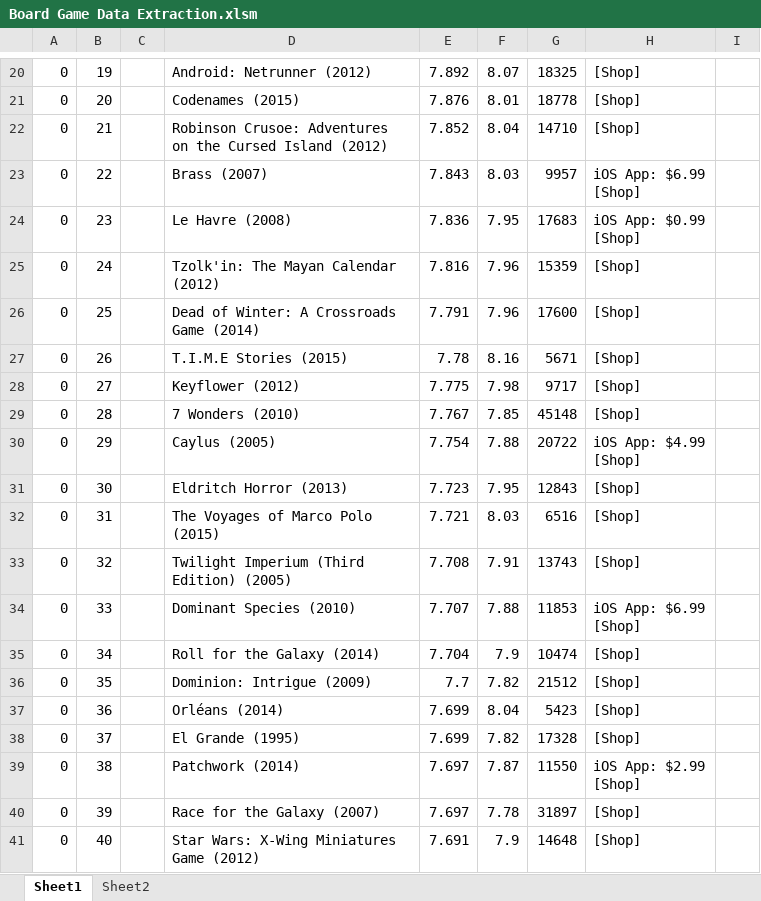
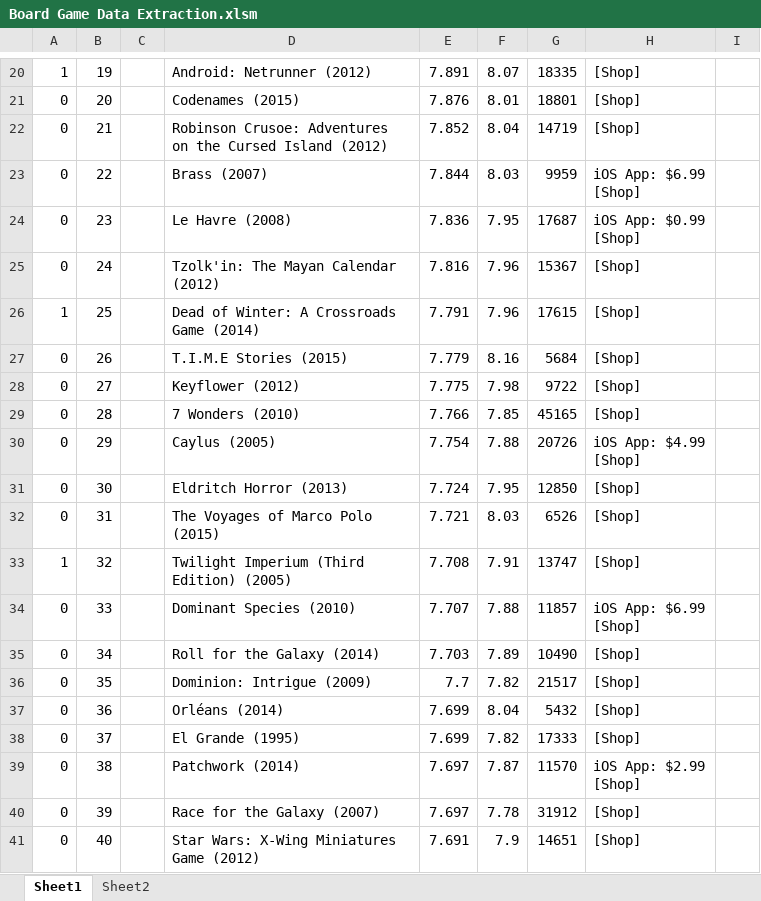
Before and after one commit to ACG8/bgg-data-extractor, an Excel workbook: Board Game Data Extraction.xlsm, sheet Sheet1, drawn as a sheet; only a part is shown, gaps mark what is left out; values as stored, in another font and other column widths than the file's, no borders; the diff covers the shown part only; the diff names each change by its address in the sheet, - before the commit and + after, or states it on an @@ line.

```diff
--- a/Board Game Data Extraction.xlsm (sheet Sheet1)
+++ b/Board Game Data Extraction.xlsm (sheet Sheet1)
-A20: 0
+A20: 1
-E20: 7.892
+E20: 7.891
-G20: 18325
+G20: 18335
-G21: 18778
+G21: 18801
-G22: 14710
+G22: 14719
-E23: 7.843
+E23: 7.844
-G23: 9957
+G23: 9959
-G24: 17683
+G24: 17687
-G25: 15359
+G25: 15367
-A26: 0
+A26: 1
-G26: 17600
+G26: 17615
-E27: 7.78
+E27: 7.779
-G27: 5671
+G27: 5684
-G28: 9717
+G28: 9722
-E29: 7.767
+E29: 7.766
-G29: 45148
+G29: 45165
-G30: 20722
+G30: 20726
-E31: 7.723
+E31: 7.724
-G31: 12843
+G31: 12850
-G32: 6516
+G32: 6526
-A33: 0
+A33: 1
-G33: 13743
+G33: 13747
-G34: 11853
+G34: 11857
-E35: 7.704
+E35: 7.703
-F35: 7.9
+F35: 7.89
-G35: 10474
+G35: 10490
-G36: 21512
+G36: 21517
-G37: 5423
+G37: 5432
-G38: 17328
+G38: 17333
-G39: 11550
+G39: 11570
-G40: 31897
+G40: 31912
-G41: 14648
+G41: 14651
```
Also changed, not shown: 123 edited cells elsewhere in this sheet.
